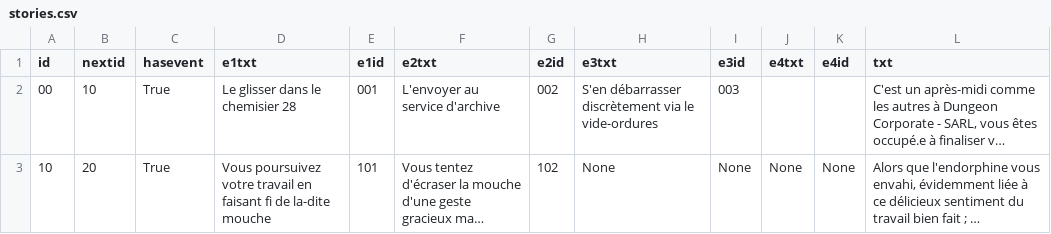
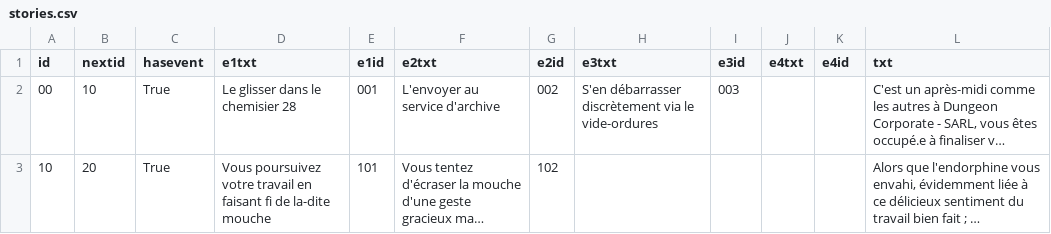
Before and after one commit to GMX42/projet_prog1, a CSV file: stories.csv, drawn as a sheet; long unchanged cells end in …; the diff names each change by its address in the sheet, - before the commit and + after, or states it on an @@ line.

Commit message:
Add files via upload

```diff
--- a/stories.csv
+++ b/stories.csv
-H3 (e3txt): None
+H3 (e3txt): (empty)
-I3 (e3id): None
+I3 (e3id): (empty)
-J3 (e4txt): None
+J3 (e4txt): (empty)
-K3 (e4id): None
+K3 (e4id): (empty)
```
